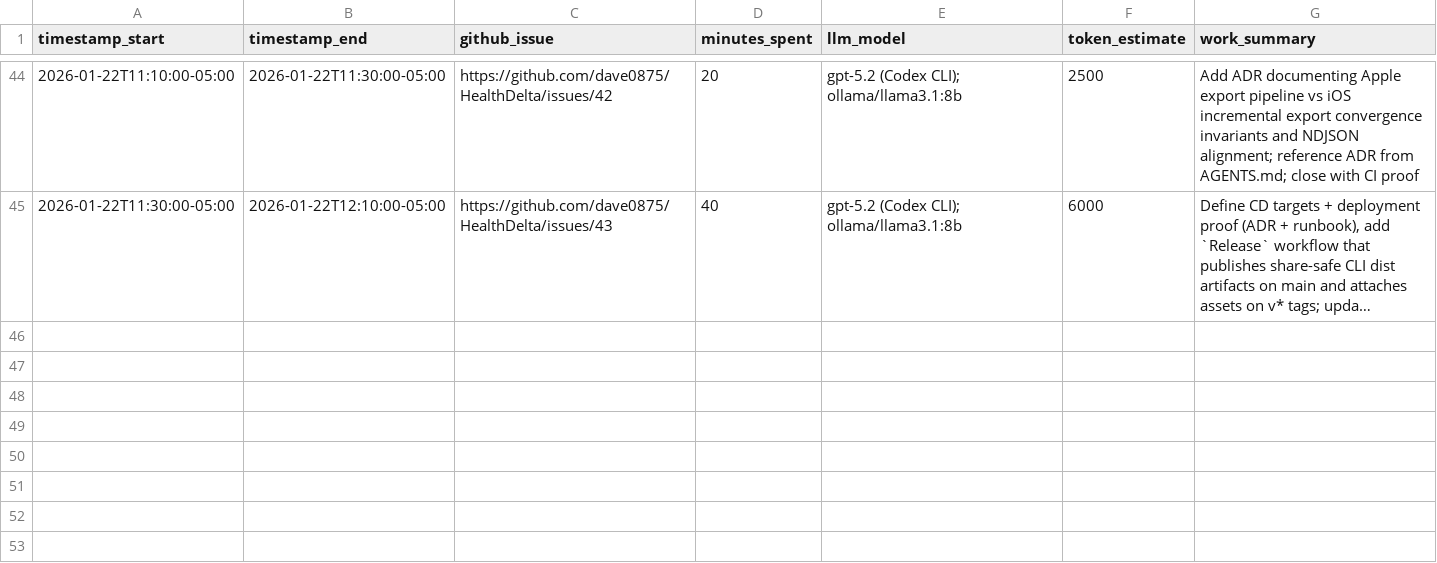
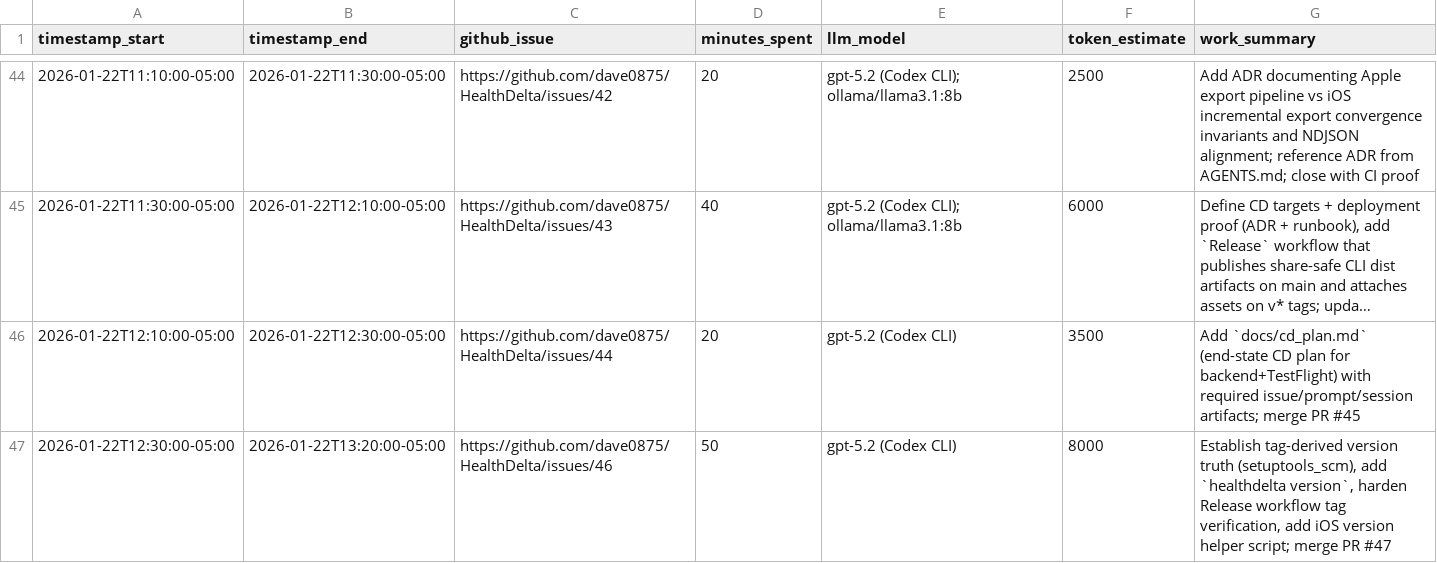
Before and after one commit to dave0875/HealthDelta, a CSV file: TIME.csv, drawn as a sheet; only a part is shown, gaps mark what is left out; long unchanged cells end in …; the diff names each change by its address in the sheet, - before the commit and + after, or states it on an @@ line.

Commit message:
Issue #49: backfill TIME.csv and session evidence (#50)

```diff
--- a/TIME.csv
+++ b/TIME.csv
+row 46: 2026-01-22T12:10:00-05:00 | 2026-01-22T12:30:00-05:00 | https://github.com/dave0875/HealthDelta/issues/44 | 20 | gpt-5.2 (Codex CLI) | 3500 | Add `docs/cd_plan.md` (end-state CD plan for backend+TestFlight) with required issue/prompt/session artifacts; merge PR #45
+row 47: 2026-01-22T12:30:00-05:00 | 2026-01-22T13:20:00-05:00 | https://github.com/dave0875/HealthDelta/issues/46 | 50 | gpt-5.2 (Codex CLI) | 8000 | Establish tag-derived version truth (setuptools_scm), add `healthdelta version`, harden Release workflow tag verification, add iOS version helper script; merge PR #47
```
Also changed, not shown: 5 other files.
